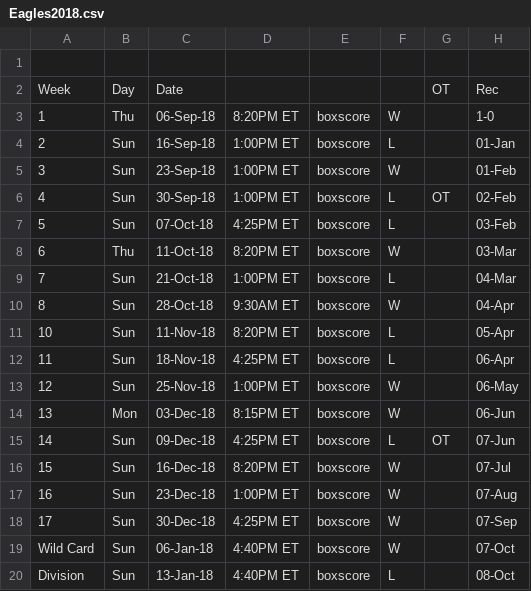
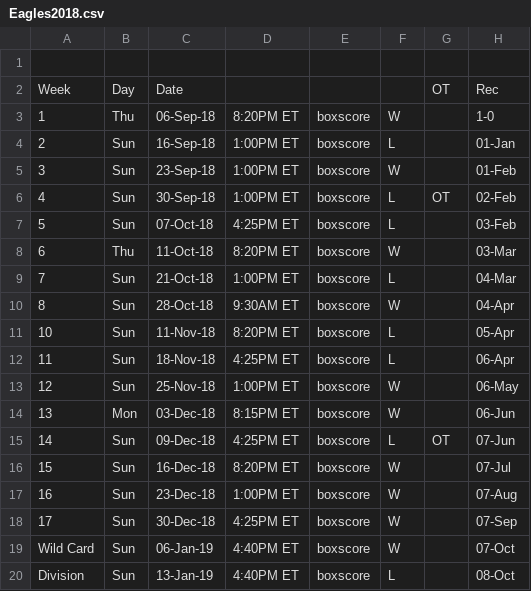
Before and after one commit to crittycar/BigGrega, a CSV file: Eagles/Eagles2018.csv, drawn as a sheet; only a part is shown; the diff names each change by its address in the sheet, - before the commit and + after, or states it on an @@ line.

Commit message:
Update Eagles2018.csv

```diff
--- a/Eagles/Eagles2018.csv
+++ b/Eagles/Eagles2018.csv
-C19: 06-Jan-18
+C19: 06-Jan-19
-C20: 13-Jan-18
+C20: 13-Jan-19
```
